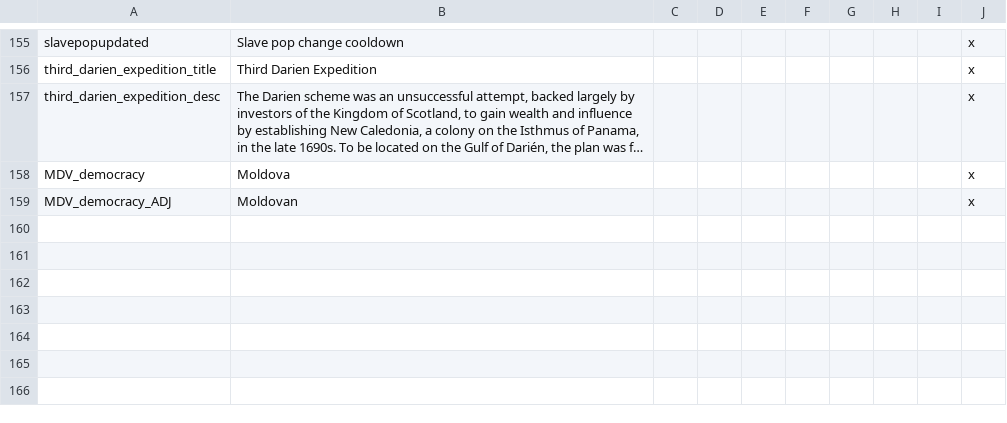
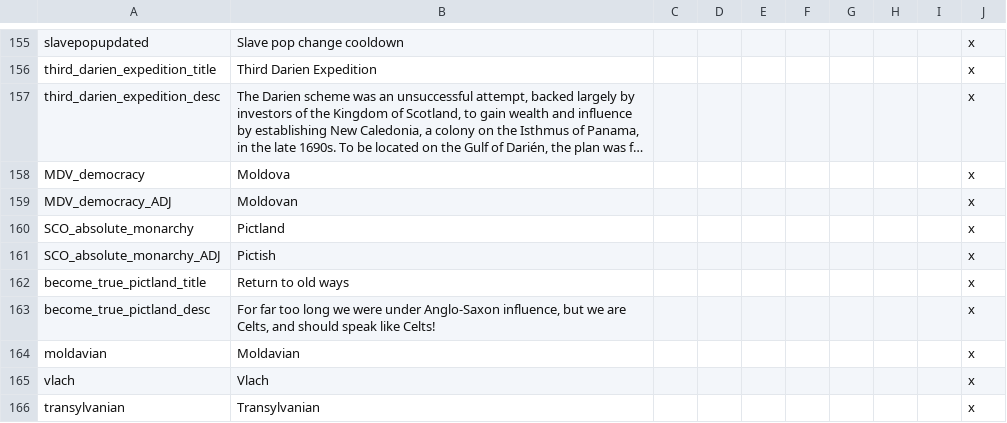
Before and after one commit to AoE-guys/AoE-SP-VERSION-DISCONTINUED-, a CSV file: AOE/localisation/choxflans_economy_etc.csv, drawn as a sheet; only a part is shown, gaps mark what is left out; long unchanged cells end in …; the diff names each change by its address in the sheet, - before the commit and + after, or states it on an @@ line.

Commit message:
localisation to recent additions

```diff
--- a/AOE/localisation/choxflans_economy_etc.csv
+++ b/AOE/localisation/choxflans_economy_etc.csv
+row 160: SCO_absolute_monarchy | Pictland |  |  |  |  |  |  |  | x
+row 161: SCO_absolute_monarchy_ADJ | Pictish |  |  |  |  |  |  |  | x
+row 162: become_true_pictland_title | Return to old ways |  |  |  |  |  |  |  | x
+row 163: become_true_pictland_desc | For far too long we were under Anglo-Saxon influence, but we are Celts, and should speak like Celts! |  |  |  |  |  |  |  | x
+row 164: moldavian | Moldavian |  |  |  |  |  |  |  | x
+row 165: vlach | Vlach |  |  |  |  |  |  |  | x
+row 166: transylvanian | Transylvanian |  |  |  |  |  |  |  | x
```
Also changed, not shown: 1 other file.
